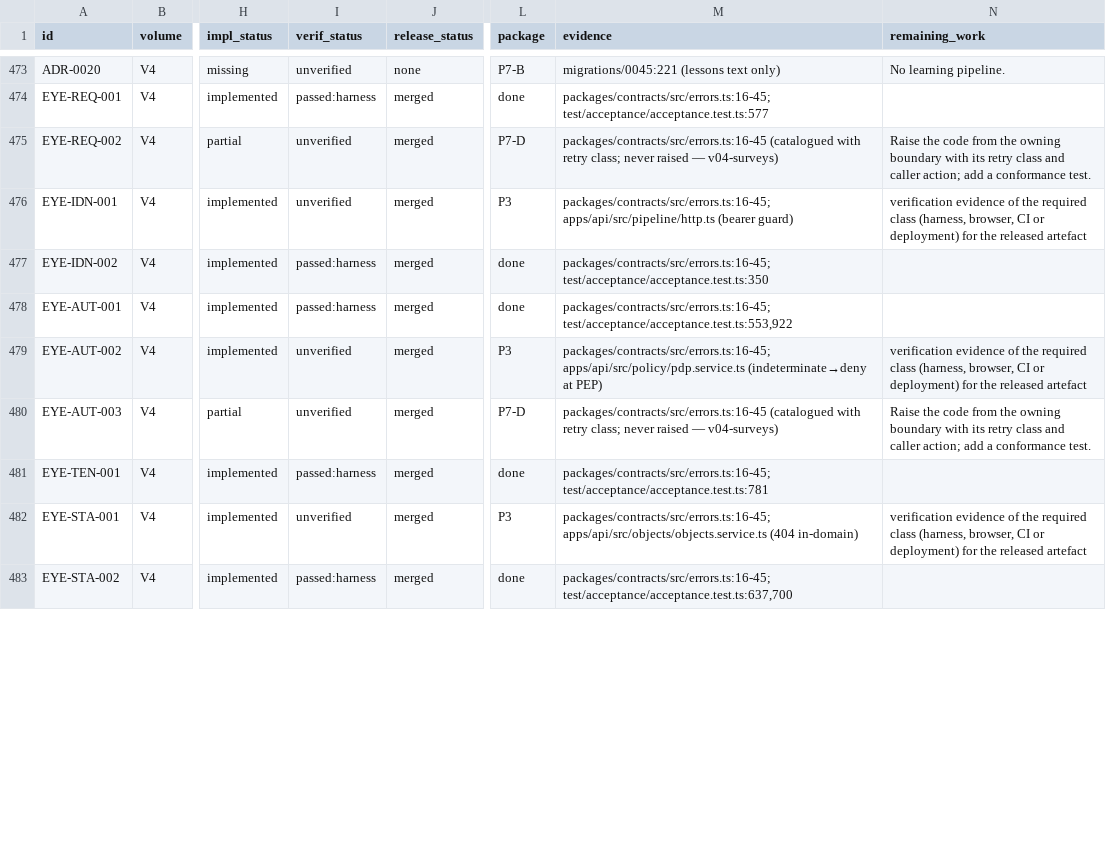
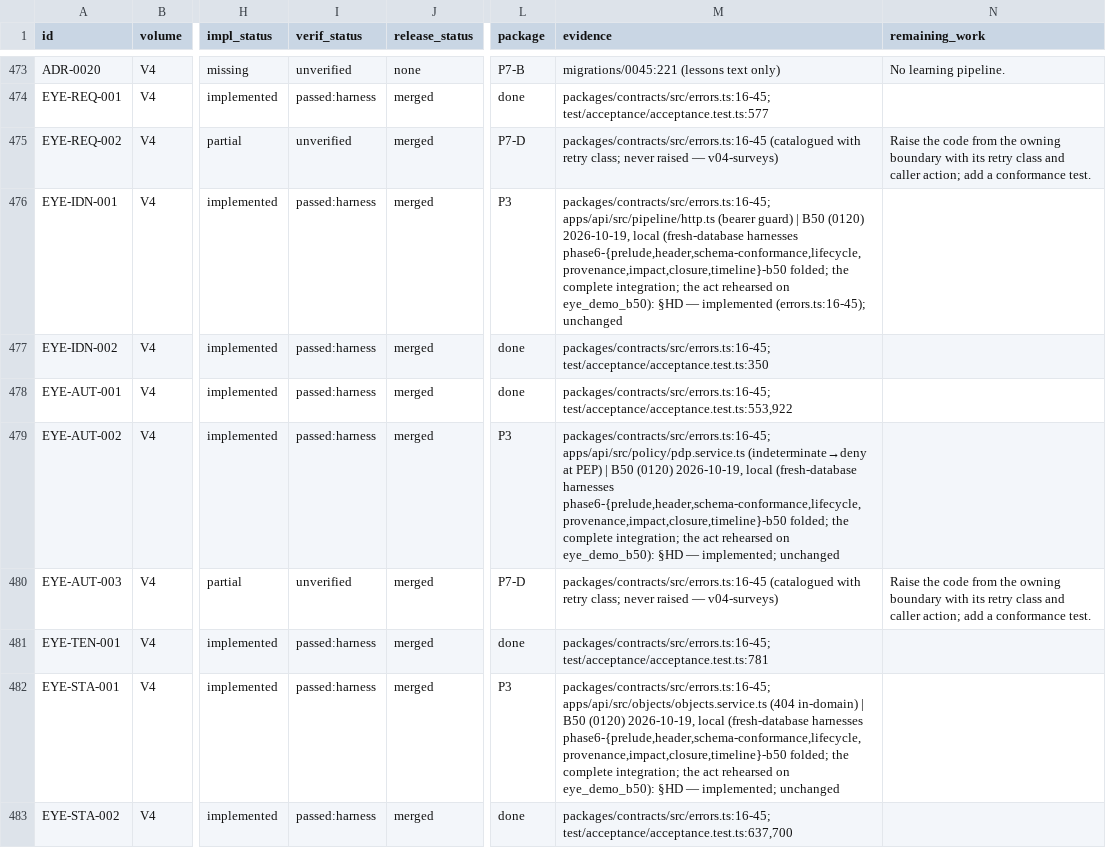
Before and after one commit to a-Halawany/elven, a CSV file: audit/requirements/v04.csv, drawn as a sheet; only a part is shown, gaps mark what is left out; the diff covers the shown part only; the diff names each change by its address in the sheet, - before the commit and + after, or states it on an @@ line.

```diff
--- a/audit/requirements/v04.csv
+++ b/audit/requirements/v04.csv
-I476 (verif_status): unverified
+I476 (verif_status): passed:harness
-M476 (evidence): …(bearer guard)
+M476 (evidence): …(bearer guard) | B50 (0120) 2026-10-19, local (fresh-database harnesses phase6-{prelude,header,schema-conformance,lifecycle,provenance,impact,closure,timeline}-b50 folded; the complete integration; the act rehearsed on eye_demo_b50): §HD — implemented (errors.ts:16-45); unchanged
-N476 (remaining_work): verification evidence of the required class (harness, browser, CI or deployment) for the released artefact
+N476 (remaining_work): (empty)
-I479 (verif_status): unverified
+I479 (verif_status): passed:harness
-M479 (evidence): …at PEP)
+M479 (evidence): …at PEP) | B50 (0120) 2026-10-19, local (fresh-database harnesses phase6-{prelude,header,schema-conformance,lifecycle,provenance,impact,closure,timeline}-b50 folded; the complete integration; the act rehearsed on eye_demo_b50): §HD — implemented; unchanged
-N479 (remaining_work): verification evidence of the required class (harness, browser, CI or deployment) for the released artefact
+N479 (remaining_work): (empty)
-I482 (verif_status): unverified
+I482 (verif_status): passed:harness
-M482 (evidence): …(404 in-domain)
+M482 (evidence): …(404 in-domain) | B50 (0120) 2026-10-19, local (fresh-database harnesses phase6-{prelude,header,schema-conformance,lifecycle,provenance,impact,closure,timeline}-b50 folded; the complete integration; the act rehearsed on eye_demo_b50): §HD — implemented; unchanged
-N482 (remaining_work): verification evidence of the required class (harness, browser, CI or deployment) for the released artefact
+N482 (remaining_work): (empty)
```
Also changed, not shown: 46 edited cells elsewhere in this file, audit/delivery/STAGES.csv, audit/requirements/v00-v01.csv, 12 other files.
